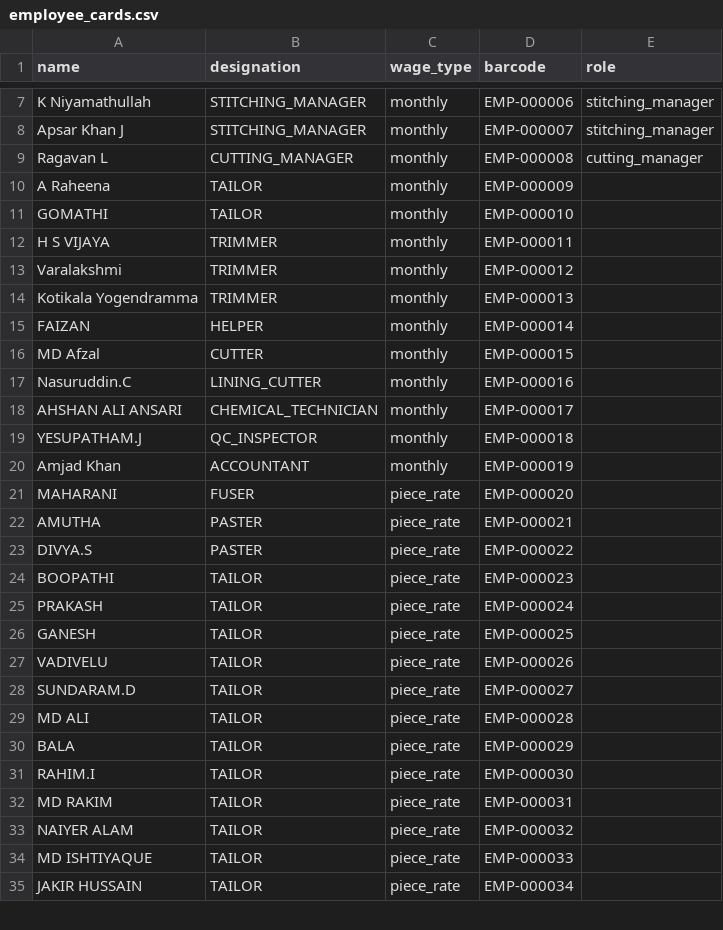
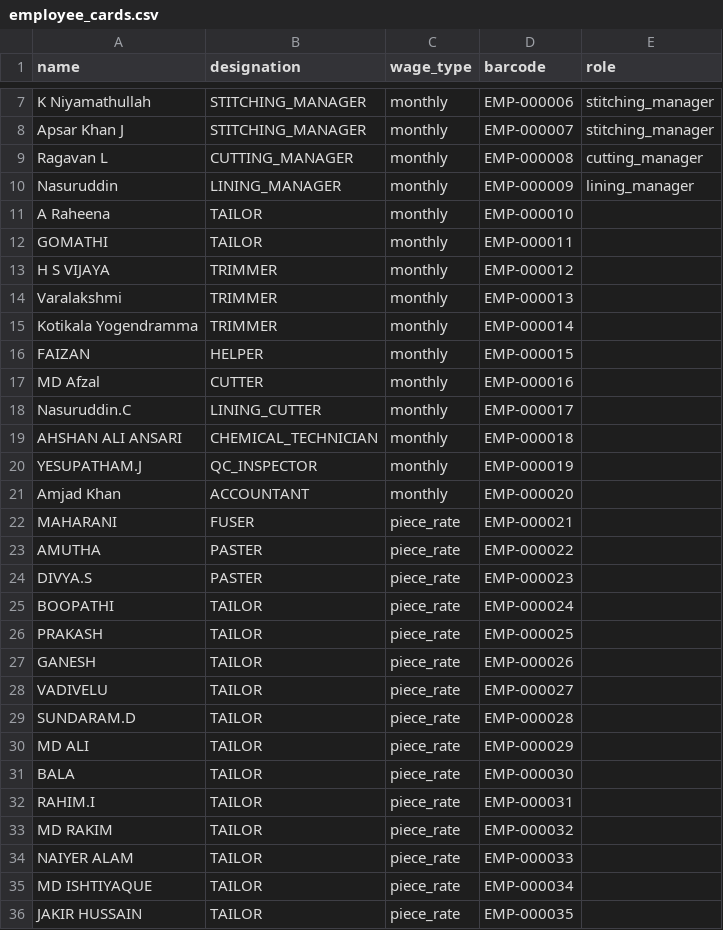
Before and after one commit to Kairox-LeatherFactory/Backend, a CSV file: data/employee_cards.csv, drawn as a sheet; only a part is shown, gaps mark what is left out; the diff covers the shown part only.

```diff
--- a/data/employee_cards.csv
+++ b/data/employee_cards.csv
@@ -9,27 +9,28 @@ Apsar Khan J,STITCHING_MANAGER,monthly,EMP-000007,stitching_manager
 Ragavan L,CUTTING_MANAGER,monthly,EMP-000008,cutting_manager
-A Raheena,TAILOR,monthly,EMP-000009,
-GOMATHI,TAILOR,monthly,EMP-000010,
-H S VIJAYA,TRIMMER,monthly,EMP-000011,
-Varalakshmi,TRIMMER,monthly,EMP-000012,
-Kotikala Yogendramma,TRIMMER,monthly,EMP-000013,
-FAIZAN,HELPER,monthly,EMP-000014,
-MD Afzal,CUTTER,monthly,EMP-000015,
-Nasuruddin.C,LINING_CUTTER,monthly,EMP-000016,
-AHSHAN ALI ANSARI,CHEMICAL_TECHNICIAN,monthly,EMP-000017,
-YESUPATHAM.J,QC_INSPECTOR,monthly,EMP-000018,
-Amjad Khan,ACCOUNTANT,monthly,EMP-000019,
-MAHARANI,FUSER,piece_rate,EMP-000020,
-AMUTHA,PASTER,piece_rate,EMP-000021,
-DIVYA.S,PASTER,piece_rate,EMP-000022,
-BOOPATHI,TAILOR,piece_rate,EMP-000023,
-PRAKASH,TAILOR,piece_rate,EMP-000024,
-GANESH,TAILOR,piece_rate,EMP-000025,
-VADIVELU,TAILOR,piece_rate,EMP-000026,
-SUNDARAM.D,TAILOR,piece_rate,EMP-000027,
-MD ALI,TAILOR,piece_rate,EMP-000028,
-BALA,TAILOR,piece_rate,EMP-000029,
-RAHIM.I,TAILOR,piece_rate,EMP-000030,
-MD RAKIM,TAILOR,piece_rate,EMP-000031,
-NAIYER ALAM,TAILOR,piece_rate,EMP-000032,
-MD ISHTIYAQUE,TAILOR,piece_rate,EMP-000033,
-JAKIR HUSSAIN,TAILOR,piece_rate,EMP-000034,
+Nasuruddin,LINING_MANAGER,monthly,EMP-000009,lining_manager
+A Raheena,TAILOR,monthly,EMP-000010,
+GOMATHI,TAILOR,monthly,EMP-000011,
+H S VIJAYA,TRIMMER,monthly,EMP-000012,
+Varalakshmi,TRIMMER,monthly,EMP-000013,
+Kotikala Yogendramma,TRIMMER,monthly,EMP-000014,
+FAIZAN,HELPER,monthly,EMP-000015,
+MD Afzal,CUTTER,monthly,EMP-000016,
+Nasuruddin.C,LINING_CUTTER,monthly,EMP-000017,
+AHSHAN ALI ANSARI,CHEMICAL_TECHNICIAN,monthly,EMP-000018,
+YESUPATHAM.J,QC_INSPECTOR,monthly,EMP-000019,
+Amjad Khan,ACCOUNTANT,monthly,EMP-000020,
+MAHARANI,FUSER,piece_rate,EMP-000021,
+AMUTHA,PASTER,piece_rate,EMP-000022,
+DIVYA.S,PASTER,piece_rate,EMP-000023,
+BOOPATHI,TAILOR,piece_rate,EMP-000024,
+PRAKASH,TAILOR,piece_rate,EMP-000025,
+GANESH,TAILOR,piece_rate,EMP-000026,
+VADIVELU,TAILOR,piece_rate,EMP-000027,
+SUNDARAM.D,TAILOR,piece_rate,EMP-000028,
+MD ALI,TAILOR,piece_rate,EMP-000029,
+BALA,TAILOR,piece_rate,EMP-000030,
+RAHIM.I,TAILOR,piece_rate,EMP-000031,
+MD RAKIM,TAILOR,piece_rate,EMP-000032,
+NAIYER ALAM,TAILOR,piece_rate,EMP-000033,
+MD ISHTIYAQUE,TAILOR,piece_rate,EMP-000034,
+JAKIR HUSSAIN,TAILOR,piece_rate,EMP-000035,
```
Also changed, not shown: 8 edited cells elsewhere in this file, 33 other files.
